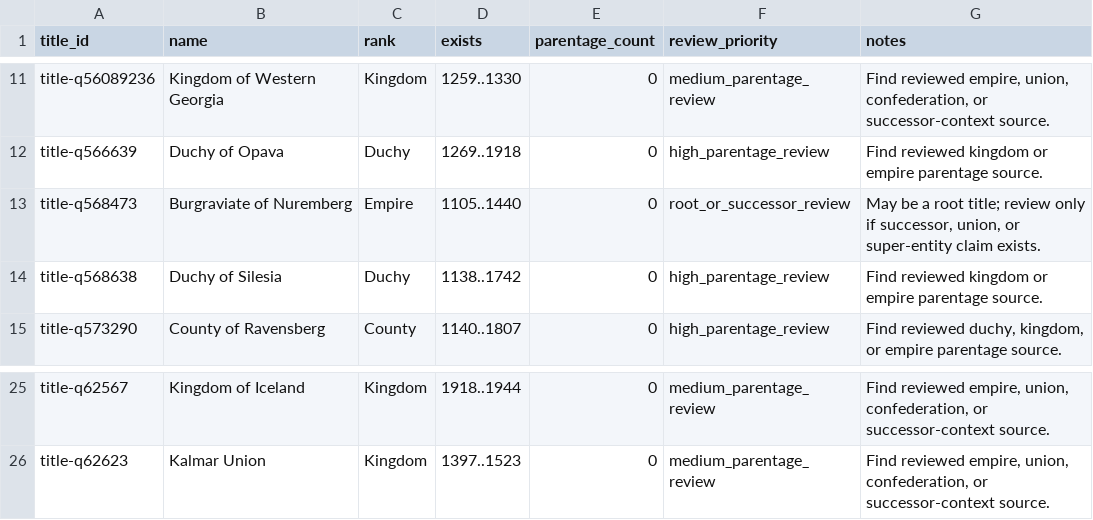
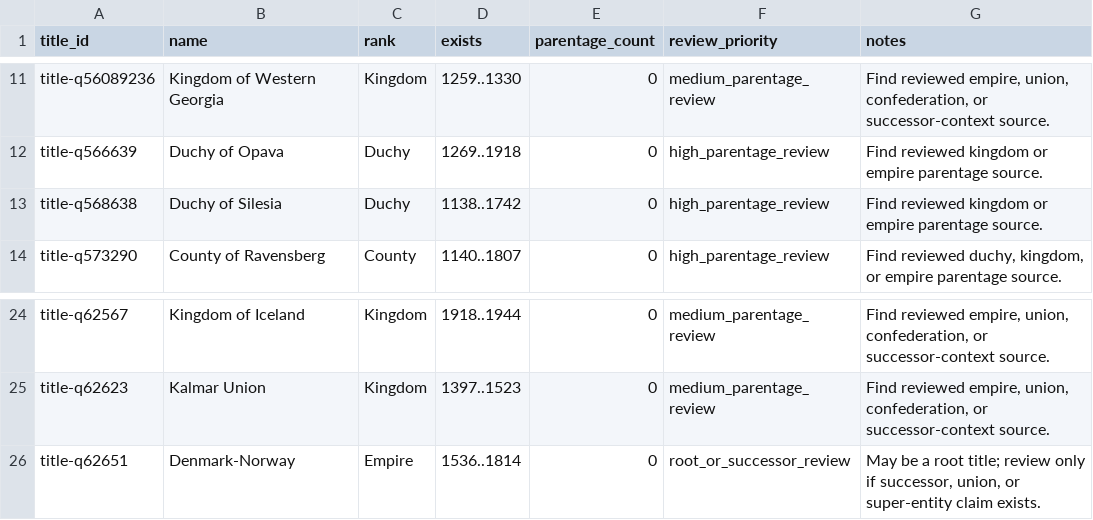
Before and after one commit to giodl73-repo/DUCHY, a TSV file: data/staging/parentage-gap-shards/batch-006.tsv, drawn as a sheet; only a part is shown, gaps mark what is left out; removed rows and columns are numbered as before the commit, all else as after; the diff names each change by its address in the sheet, - before the commit and + after, or states it on an @@ line.

```diff
--- a/data/staging/parentage-gap-shards/batch-006.tsv
+++ b/data/staging/parentage-gap-shards/batch-006.tsv
-row 13: title-q568473 | Burgraviate of Nuremberg | Empire | 1105..1440 | 0 | root_or_successor_review | May be a root title; review only if successor, union, or super-entity claim exists.
+row 26: title-q62651 | Denmark-Norway | Empire | 1536..1814 | 0 | root_or_successor_review | May be a root title; review only if successor, union, or super-entity claim exists.
```
Also changed, not shown: data/staging/parentage-gap-shards/batch-007.tsv, data/staging/parentage-gap-shards/batch-008.tsv, 19 other files.
